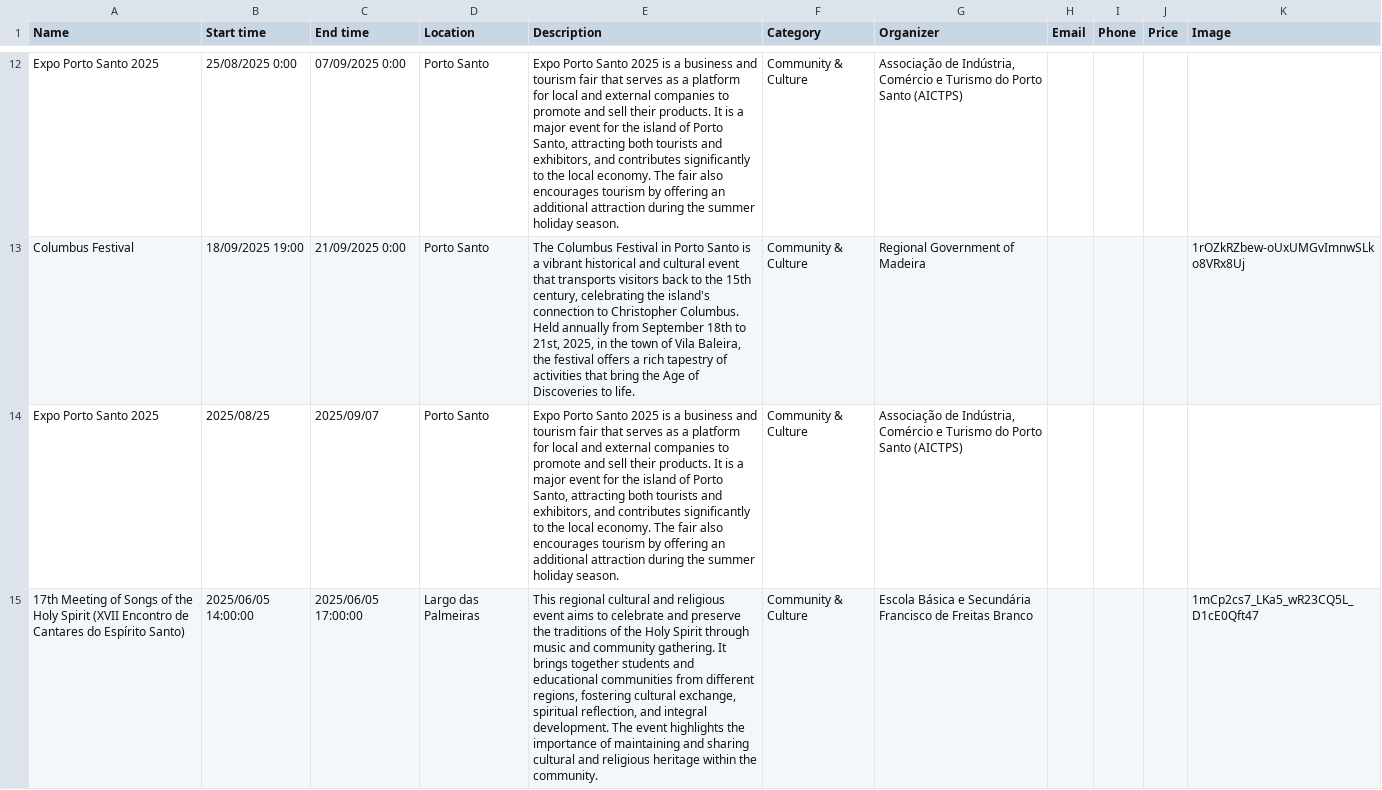
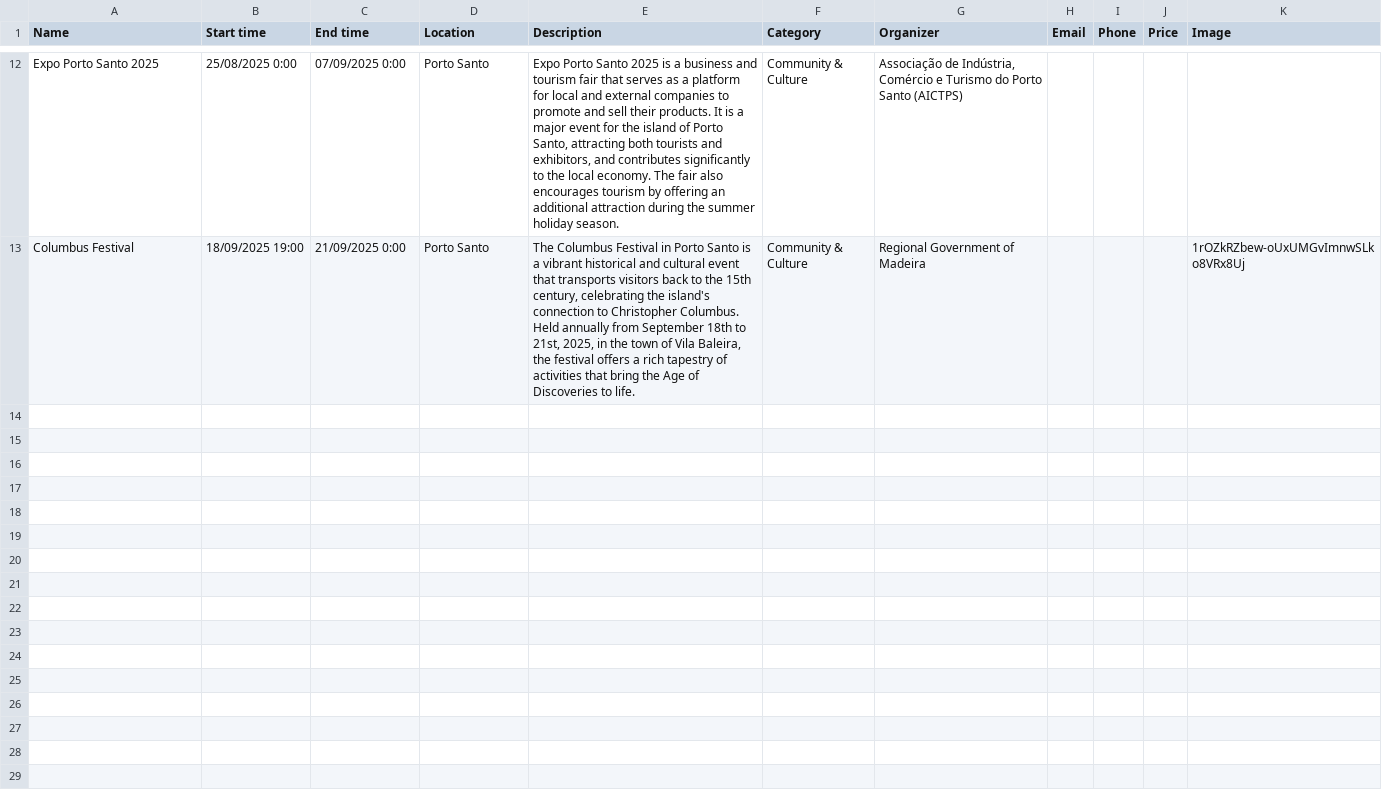
Before and after one commit to zewelor/ps_events, a CSV file: events.csv, drawn as a sheet; only a part is shown, gaps mark what is left out; the diff covers the shown part only; the diff names each change by its address in the sheet, - before the commit and + after, or states it on an @@ line.

```diff
--- a/events.csv
+++ b/events.csv
-row 14: Expo Porto Santo 2025 | 2025/08/25 | 2025/09/07 | Porto Santo | Expo Porto Santo 2025 is a business and tourism fair that serves as a platform for local and external companies to promote and sell their products. It is a major event for the island of Porto Santo, attracting both tourists and exhibitors, and contributes significantly to the local economy. The fair also encourages tourism by offering an additional attraction during the summer holiday season. | Community & Culture | Associação de Indústria, Comércio e Turismo do Porto Santo (AICTPS)
-row 15: 17th Meeting of Songs of the Holy Spirit (XVII Encontro de Cantares do Espírito Santo) | 2025/06/05 14:00:00 | 2025/06/05 17:00:00 | Largo das Palmeiras | This regional cultural and religious event aims to celebrate and preserve the traditions of the Holy Spirit through music and community gathering. It brings together students and educational communities from different regions, fostering cultural exchange, spiritual reflection, and integral development. The event highlights the importance of maintaining and sharing cultural and religious heritage within the community. | Community & Culture | Escola Básica e Secundária Francisco de Freitas Branco |  |  |  | 1mCp2cs7_LKa5_wR23CQ5L_D1cE0Qft47
```
Also changed, not shown: 1 removed row elsewhere in this file, 1 other file.
